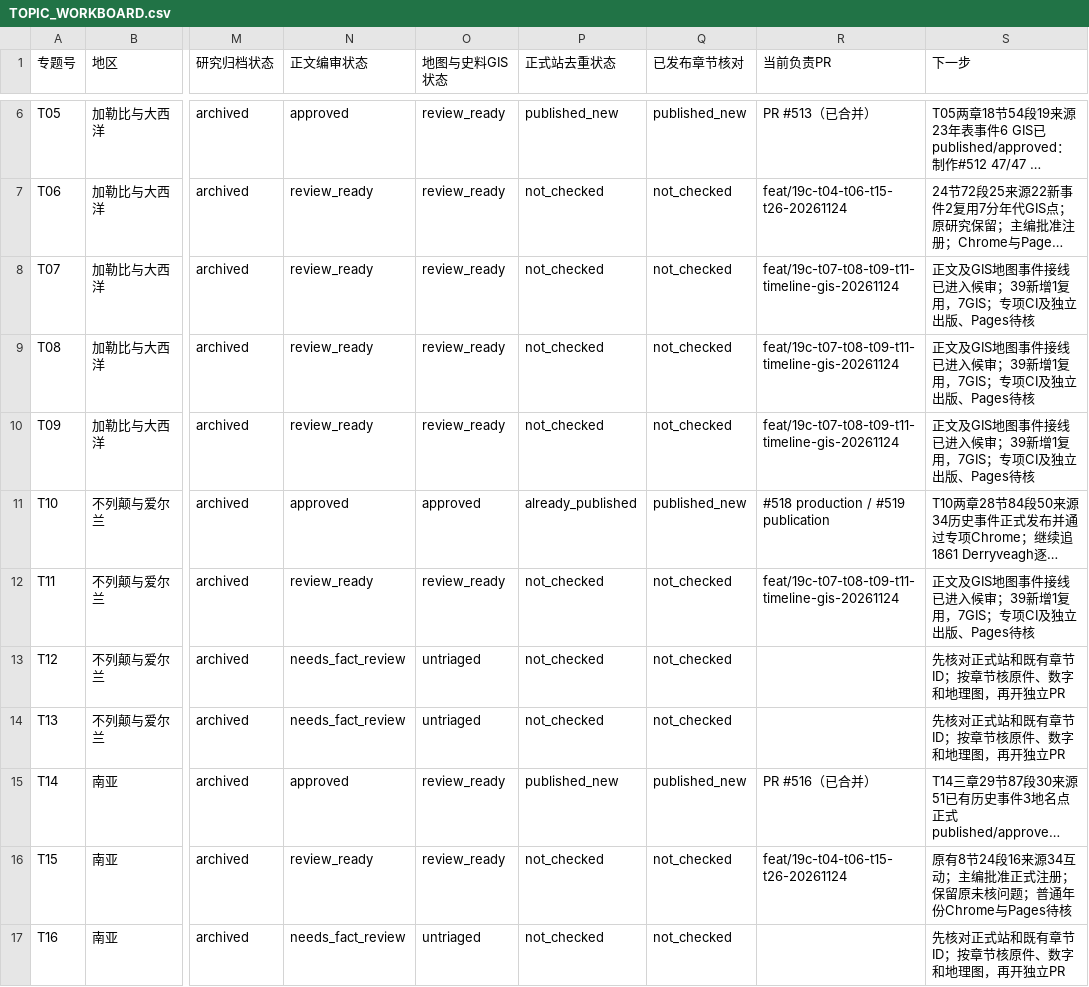
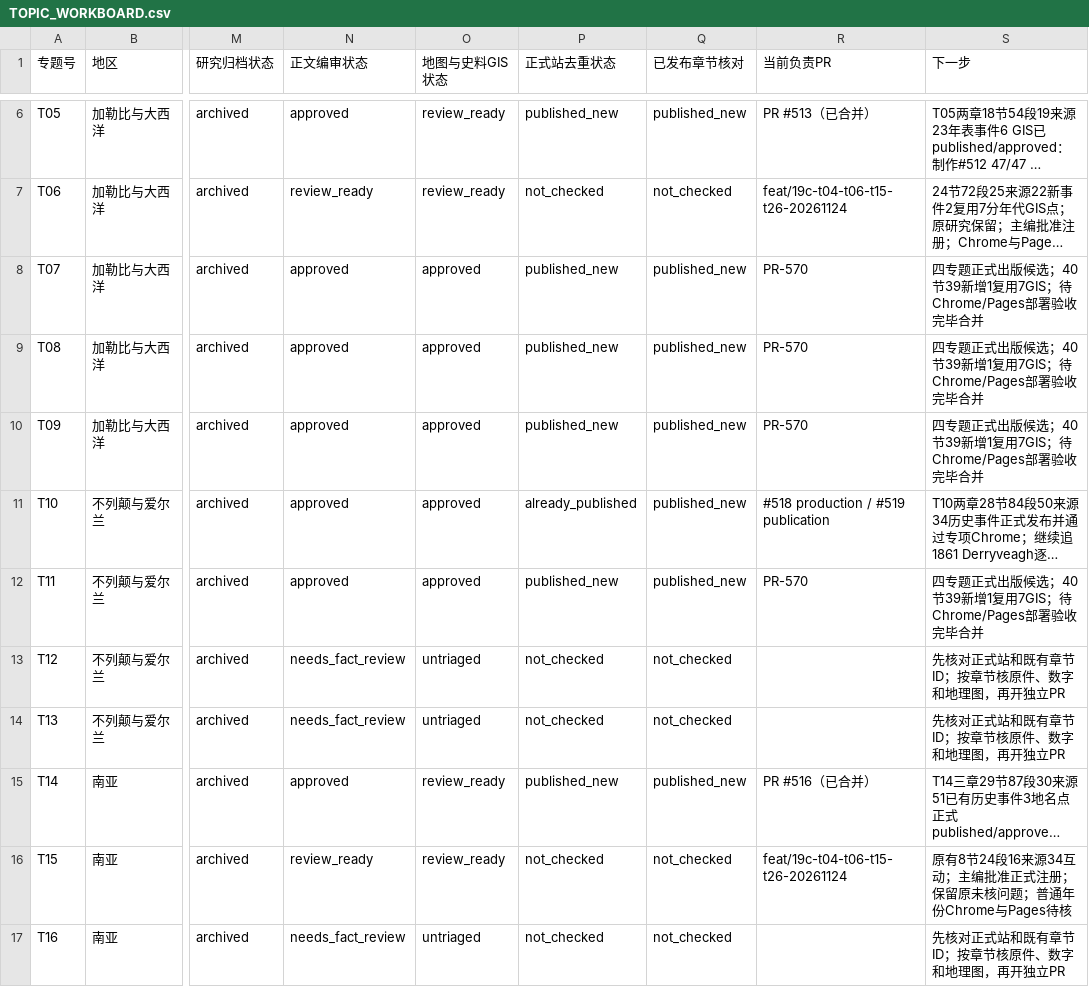
Before and after one commit to 1959124923wyz-sys/love-British-TV, a CSV file: research/19c/consolidated/TOPIC_WORKBOARD.csv, drawn as a sheet; only a part is shown, gaps mark what is left out; long unchanged cells end in …; the diff names each change by its address in the sheet, - before the commit and + after, or states it on an @@ line.

Commit message:
release(19c): align nine chapters and four topics with publication audit and PR 570

```diff
--- a/research/19c/consolidated/TOPIC_WORKBOARD.csv
+++ b/research/19c/consolidated/TOPIC_WORKBOARD.csv
-N8:N10 (正文编审状态): review_ready
+N8:N10 (正文编审状态): approved
-O8:O10 (地图与史料GIS状态): review_ready
+O8:O10 (地图与史料GIS状态): approved
-P8:P10 (正式站去重状态): not_checked
+P8:P10 (正式站去重状态): published_new
-Q8:Q10 (已发布章节核对): not_checked
+Q8:Q10 (已发布章节核对): published_new
-R8:R10 (当前负责PR): feat/19c-t07-t08-t09-t11-timeline-gis-20261124
+R8:R10 (当前负责PR): PR-570
-S8:S10 (下一步): 正文及GIS地图事件接线已进入候审；39新增1复用，7GIS；专项CI及独立出版、Pages待核
+S8:S10 (下一步): 四专题正式出版候选；40节39新增1复用7GIS；待Chrome/Pages部署验收完毕合并
-N12 (正文编审状态): review_ready
+N12 (正文编审状态): approved
-O12 (地图与史料GIS状态): review_ready
+O12 (地图与史料GIS状态): approved
-P12 (正式站去重状态): not_checked
+P12 (正式站去重状态): published_new
-Q12 (已发布章节核对): not_checked
+Q12 (已发布章节核对): published_new
-R12 (当前负责PR): feat/19c-t07-t08-t09-t11-timeline-gis-20261124
+R12 (当前负责PR): PR-570
-S12 (下一步): 正文及GIS地图事件接线已进入候审；39新增1复用，7GIS；专项CI及独立出版、Pages待核
+S12 (下一步): 四专题正式出版候选；40节39新增1复用7GIS；待Chrome/Pages部署验收完毕合并
```
